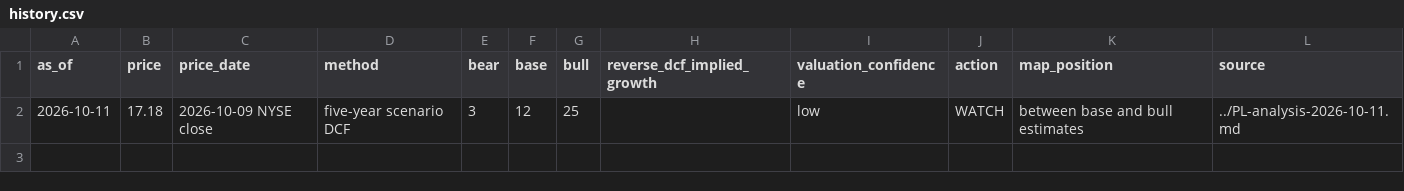
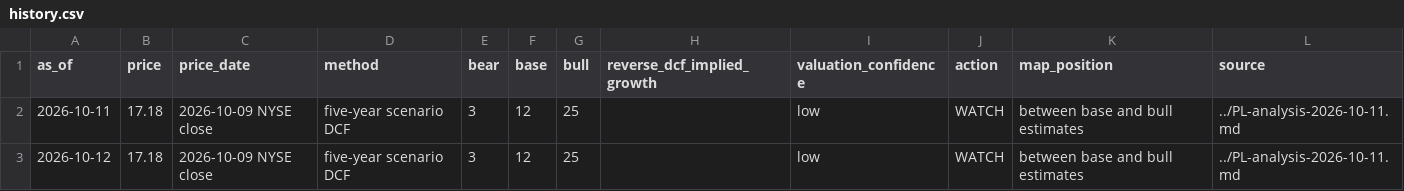
Before and after one commit to ericeric0101/claude-code-finance, a CSV file: research/PL/valuation/history.csv, drawn as a sheet.

```diff
--- a/research/PL/valuation/history.csv
+++ b/research/PL/valuation/history.csv
@@ -2 +2,2 @@ as_of,price,price_date,method,bear,base,bull,reverse_dcf_implied_growth,valuatio
 2026-10-11,17.18,2026-10-09 NYSE close,five-year scenario DCF,3,12,25,,low,WATCH,between base and bull estimates,../PL-analysis-2026-10-11.md
+2026-10-12,17.18,2026-10-09 NYSE close,five-year scenario DCF,3,12,25,,low,WATCH,between base and bull estimates,../PL-analysis-2026-10-11.md
```
Also changed, not shown: research/PL/market/prices.csv, 8 other files.
